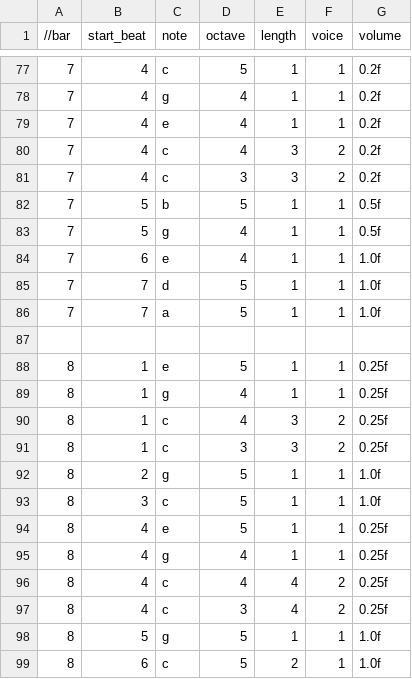
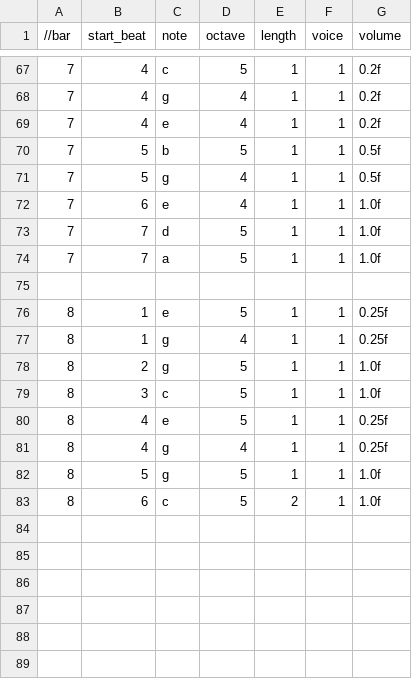
Before and after one commit to RaifeRiver/Genbliothinothon, a CSV file: res/songs/song_1_voice1.csv (was res/songs/song_1.csv), drawn as a sheet; only a part is shown, gaps mark what is left out; the diff covers the shown part only; the diff names each change by its address in the sheet, - before the commit and + after, or states it on an @@ line.

```diff
--- a/res/songs/song_1.csv
+++ b/res/songs/song_1_voice1.csv
-row 80: 7 | 4 | c | 4 | 3 | 2 | 0.2f
-row 81: 7 | 4 | c | 3 | 3 | 2 | 0.2f
-row 90: 8 | 1 | c | 4 | 3 | 2 | 0.25f
-row 91: 8 | 1 | c | 3 | 3 | 2 | 0.25f
-row 96: 8 | 4 | c | 4 | 4 | 2 | 0.25f
-row 97: 8 | 4 | c | 3 | 4 | 2 | 0.25f
```
Also changed, not shown: 10 removed rows elsewhere in this file, 2 other files.
